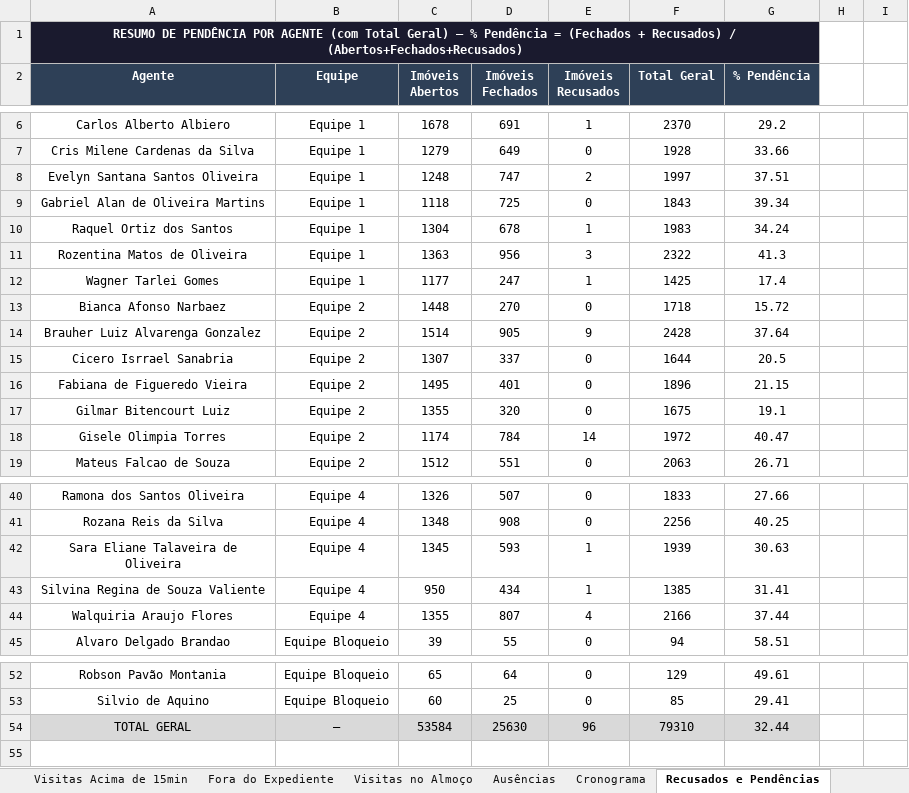
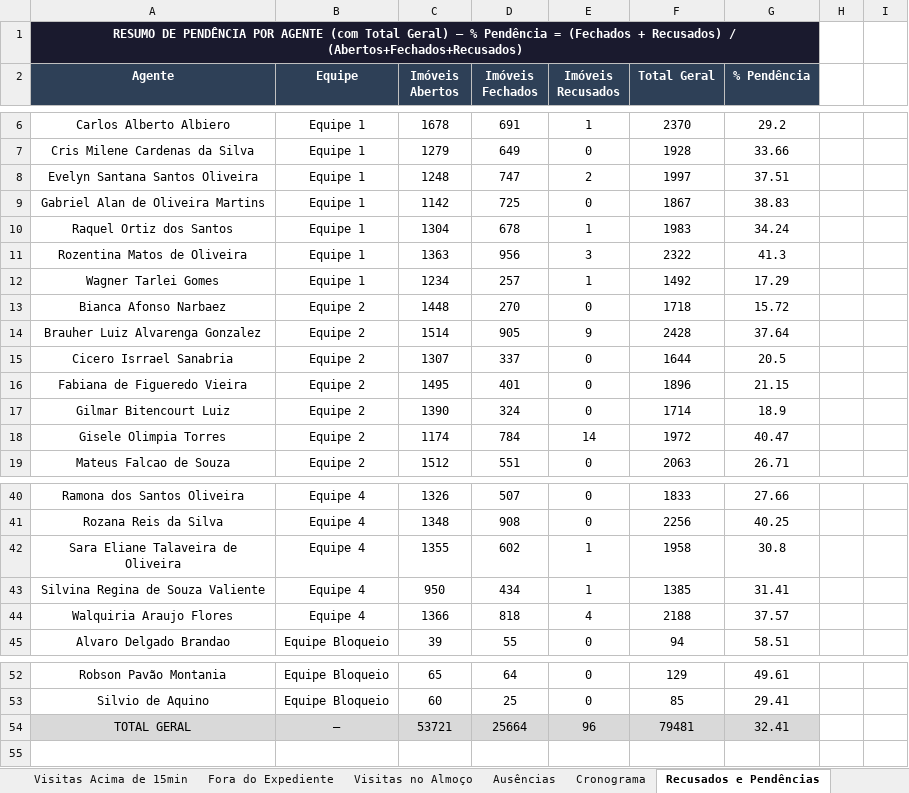
Before and after one commit to LucsDevPro/Sentinela, an Excel workbook: data/Analise_Consolidada.xlsx, sheet Recusados e Pendências, drawn as a sheet; only a part is shown, gaps mark what is left out; values as stored, in another font and other column widths than the file's, no borders; removed rows and columns are numbered as before the commit, all else as after; the diff names each change by its address in the sheet, - before the commit and + after, or states it on an @@ line.

```diff
--- a/data/Analise_Consolidada.xlsx (sheet Recusados e Pendências)
+++ b/data/Analise_Consolidada.xlsx (sheet Recusados e Pendências)
-C9 (Imóveis Abertos): 1118
+C9 (Imóveis Abertos): 1142
-F9 (Total Geral): 1843
+F9 (Total Geral): 1867
-G9 (% Pendência): 39.34
+G9 (% Pendência): 38.83
-row 12: Wagner Tarlei Gomes | Equipe 1 | 1177 | 247 | 1 | 1425 | 17.4
+row 12: Wagner Tarlei Gomes | Equipe 1 | 1234 | 257 | 1 | 1492 | 17.29
-row 17: Gilmar Bitencourt Luiz | Equipe 2 | 1355 | 320 | 0 | 1675 | 19.1
+row 17: Gilmar Bitencourt Luiz | Equipe 2 | 1390 | 324 | 0 | 1714 | 18.9
-row 42: Sara Eliane Talaveira de Oliveira | Equipe 4 | 1345 | 593 | 1 | 1939 | 30.63
+row 42: Sara Eliane Talaveira de Oliveira | Equipe 4 | 1355 | 602 | 1 | 1958 | 30.8
-row 44: Walquiria Araujo Flores | Equipe 4 | 1355 | 807 | 4 | 2166 | 37.44
+row 44: Walquiria Araujo Flores | Equipe 4 | 1366 | 818 | 4 | 2188 | 37.57
-row 54: TOTAL GERAL | — | 53584 | 25630 | 96 | 79310 | 32.44
+row 54: TOTAL GERAL | — | 53721 | 25664 | 96 | 79481 | 32.41
```
Also changed, not shown: sheet Visitas Acima de 15min, sheet Por Área, sheet Resumo Semanal, sheet Resumo Geral, sheet Ranking, sheet Ausências, 1 more sheet, data/historico/semana_318.xlsx, data/historico/semana_319.xlsx, 14 other files.
